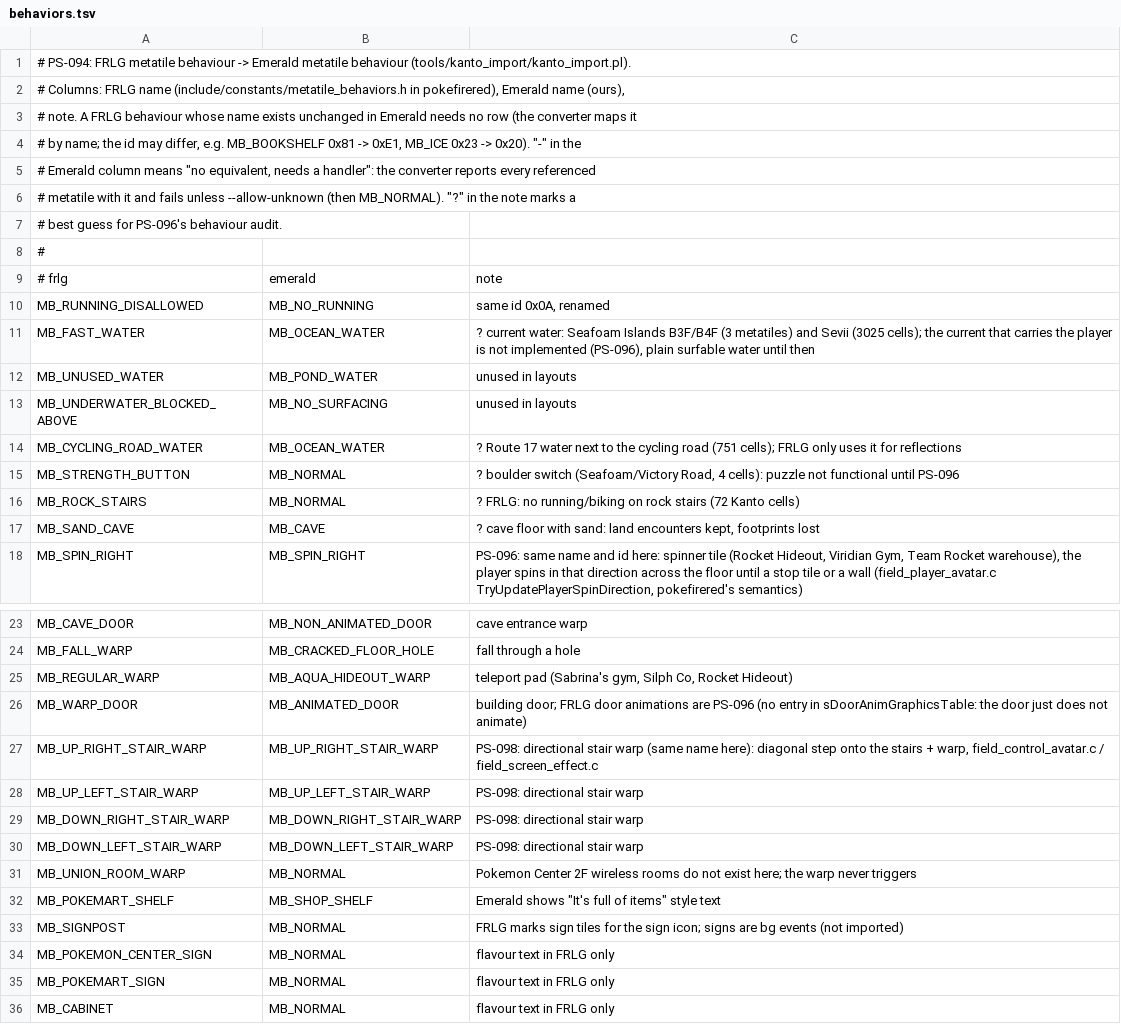
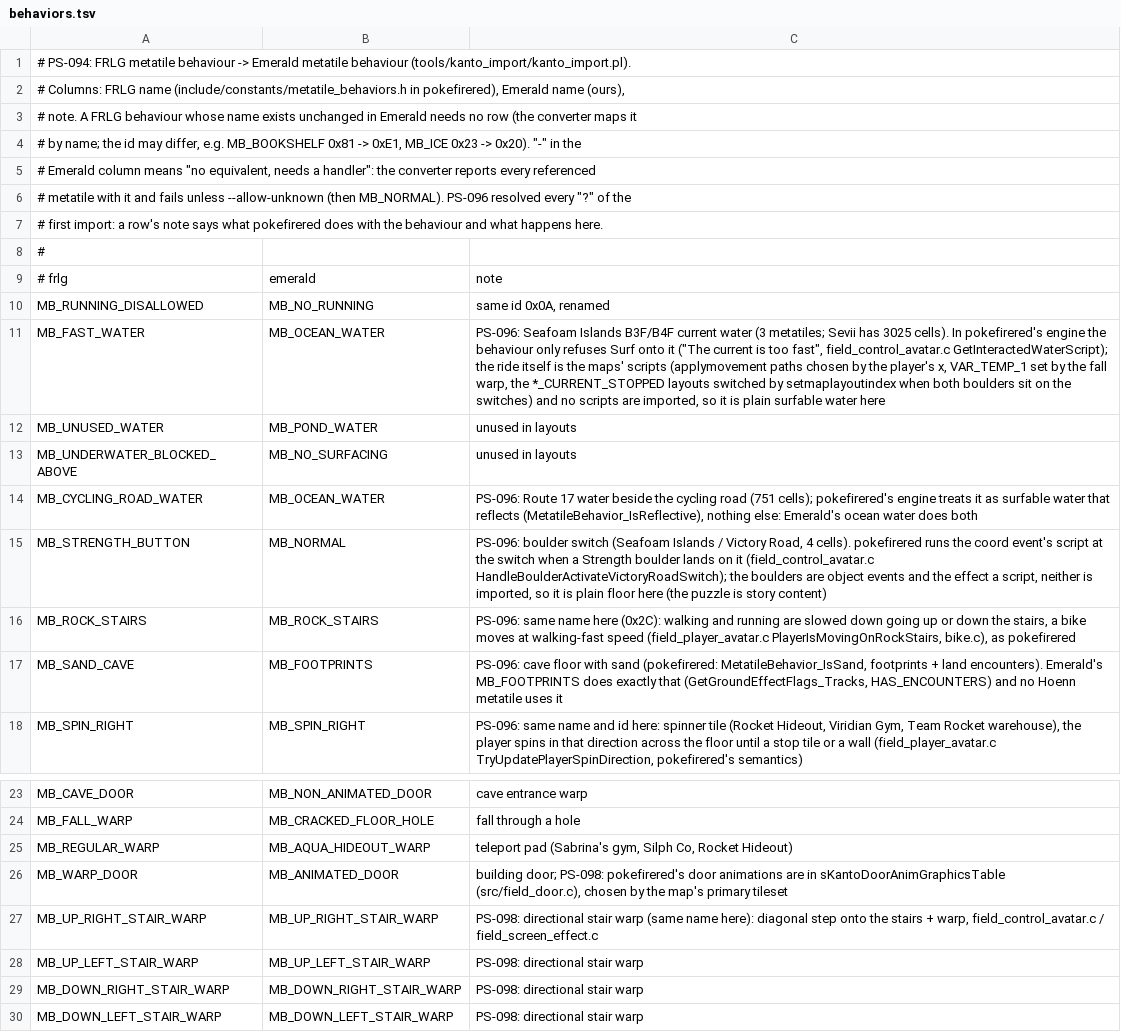
Before and after one commit to halogod35/Pokemon-Spectrum, a TSV file: tools/kanto_import/behaviors.tsv, drawn as a sheet; only a part is shown, gaps mark what is left out; the shorter side is filled out with more unchanged rows.

```diff
--- a/tools/kanto_import/behaviors.tsv
+++ b/tools/kanto_import/behaviors.tsv
@@ -5,4 +5,4 @@
 # Emerald column means "no equivalent, needs a handler": the converter reports every referenced
-# metatile with it and fails unless --allow-unknown (then MB_NORMAL). "?" in the note marks a
-# best guess for PS-096's behaviour audit.
+# metatile with it and fails unless --allow-unknown (then MB_NORMAL). PS-096 resolved every "?" of the
+# first import: a row's note says what pokefirered does with the behaviour and what happens here.
 #
@@ -10,9 +10,9 @@
 MB_RUNNING_DISALLOWED	MB_NO_RUNNING	same id 0x0A, renamed
-MB_FAST_WATER	MB_OCEAN_WATER	? current water: Seafoam Islands B3F/B4F (3 metatiles) and Sevii (3025 cells); the current that carries the player is not implemented (PS-096), plain surfable water until then
+MB_FAST_WATER	MB_OCEAN_WATER	PS-096: Seafoam Islands B3F/B4F current water (3 metatiles; Sevii has 3025 cells). In pokefirered's engine the behaviour only refuses Surf onto it ("The current is too fast", field_control_avatar.c GetInteractedWaterScript); the ride itself is the maps' scripts (applymovement paths chosen by the player's x, VAR_TEMP_1 set by the fall warp, the *_CURRENT_STOPPED layouts switched by setmaplayoutindex when both boulders sit on the switches) and no scripts are imported, so it is plain surfable water here
 MB_UNUSED_WATER	MB_POND_WATER	unused in layouts
 MB_UNDERWATER_BLOCKED_ABOVE	MB_NO_SURFACING	unused in layouts
-MB_CYCLING_ROAD_WATER	MB_OCEAN_WATER	? Route 17 water next to the cycling road (751 cells); FRLG only uses it for reflections
-MB_STRENGTH_BUTTON	MB_NORMAL	? boulder switch (Seafoam/Victory Road, 4 cells): puzzle not functional until PS-096
-MB_ROCK_STAIRS	MB_NORMAL	? FRLG: no running/biking on rock stairs (72 Kanto cells)
-MB_SAND_CAVE	MB_CAVE	? cave floor with sand: land encounters kept, footprints lost
+MB_CYCLING_ROAD_WATER	MB_OCEAN_WATER	PS-096: Route 17 water beside the cycling road (751 cells); pokefirered's engine treats it as surfable water that reflects (MetatileBehavior_IsReflective), nothing else: Emerald's ocean water does both
+MB_STRENGTH_BUTTON	MB_NORMAL	PS-096: boulder switch (Seafoam Islands / Victory Road, 4 cells). pokefirered runs the coord event's script at the switch when a Strength boulder lands on it (field_control_avatar.c HandleBoulderActivateVictoryRoadSwitch); the boulders are object events and the effect a script, neither is imported, so it is plain floor here (the puzzle is story content)
+MB_ROCK_STAIRS	MB_ROCK_STAIRS	PS-096: same name here (0x2C): walking and running are slowed down going up or down the stairs, a bike moves at walking-fast speed (field_player_avatar.c PlayerIsMovingOnRockStairs, bike.c), as pokefirered
+MB_SAND_CAVE	MB_FOOTPRINTS	PS-096: cave floor with sand (pokefirered: MetatileBehavior_IsSand, footprints + land encounters). Emerald's MB_FOOTPRINTS does exactly that (GetGroundEffectFlags_Tracks, HAS_ENCOUNTERS) and no Hoenn metatile uses it
 MB_SPIN_RIGHT	MB_SPIN_RIGHT	PS-096: same name and id here: spinner tile (Rocket Hideout, Viridian Gym, Team Rocket warehouse), the player spins in that direction across the floor until a stop tile or a wall (field_player_avatar.c TryUpdatePlayerSpinDirection, pokefirered's semantics)
@@ -25,3 +25,3 @@ MB_FALL_WARP	MB_CRACKED_FLOOR_HOLE	fall through a hole
 MB_REGULAR_WARP	MB_AQUA_HIDEOUT_WARP	teleport pad (Sabrina's gym, Silph Co, Rocket Hideout)
-MB_WARP_DOOR	MB_ANIMATED_DOOR	building door; FRLG door animations are PS-096 (no entry in sDoorAnimGraphicsTable: the door just does not animate)
+MB_WARP_DOOR	MB_ANIMATED_DOOR	building door; PS-098: pokefirered's door animations are in sKantoDoorAnimGraphicsTable (src/field_door.c), chosen by the map's primary tileset
 MB_UP_RIGHT_STAIR_WARP	MB_UP_RIGHT_STAIR_WARP	PS-098: directional stair warp (same name here): diagonal step onto the stairs + warp, field_control_avatar.c / field_screen_effect.c
```
Also changed, not shown: 17 other files.
